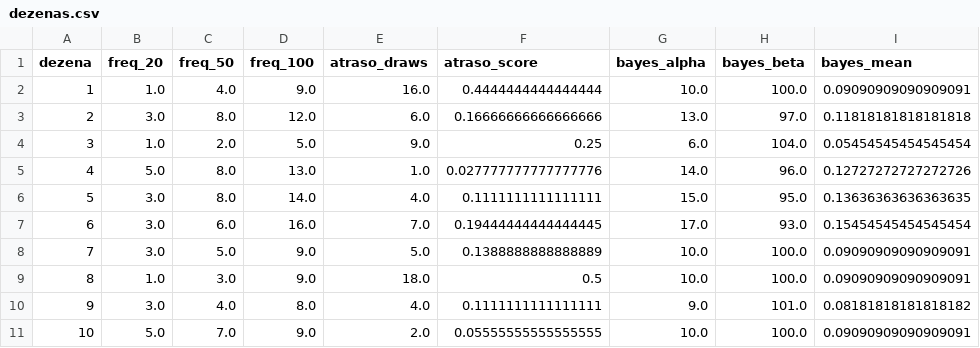
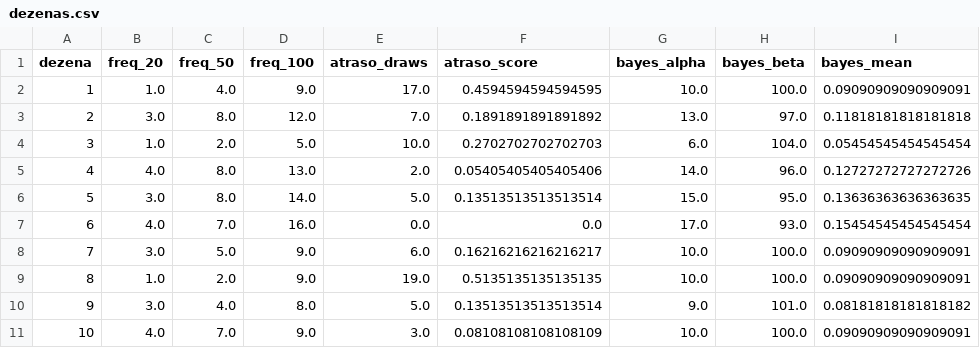
Before and after one commit to andreyoshimura/mega-engine, a CSV file: data/features/dezenas.csv, drawn as a sheet; only a part is shown; the diff covers the shown part only; the diff names each change by its address in the sheet, - before the commit and + after, or states it on an @@ line.

```diff
--- a/data/features/dezenas.csv
+++ b/data/features/dezenas.csv
-E2 (atraso_draws): 16.0
+E2 (atraso_draws): 17.0
-F2 (atraso_score): 0.4444444444444444
+F2 (atraso_score): 0.4594594594594595
-E3 (atraso_draws): 6.0
+E3 (atraso_draws): 7.0
-F3 (atraso_score): 0.16666666666666666
+F3 (atraso_score): 0.1891891891891892
-E4 (atraso_draws): 9.0
+E4 (atraso_draws): 10.0
-F4 (atraso_score): 0.25
+F4 (atraso_score): 0.2702702702702703
-B5 (freq_20): 5.0
+B5 (freq_20): 4.0
-E5 (atraso_draws): 1.0
+E5 (atraso_draws): 2.0
-F5 (atraso_score): 0.027777777777777776
+F5 (atraso_score): 0.05405405405405406
-E6 (atraso_draws): 4.0
+E6 (atraso_draws): 5.0
-F6 (atraso_score): 0.1111111111111111
+F6 (atraso_score): 0.13513513513513514
-B7 (freq_20): 3.0
+B7 (freq_20): 4.0
-C7 (freq_50): 6.0
+C7 (freq_50): 7.0
-E7 (atraso_draws): 7.0
+E7 (atraso_draws): 0.0
-F7 (atraso_score): 0.19444444444444445
+F7 (atraso_score): 0.0
-E8 (atraso_draws): 5.0
+E8 (atraso_draws): 6.0
-F8 (atraso_score): 0.1388888888888889
+F8 (atraso_score): 0.16216216216216217
-C9 (freq_50): 3.0
+C9 (freq_50): 2.0
-E9 (atraso_draws): 18.0
+E9 (atraso_draws): 19.0
-F9 (atraso_score): 0.5
+F9 (atraso_score): 0.5135135135135135
-E10 (atraso_draws): 4.0
+E10 (atraso_draws): 5.0
-F10 (atraso_score): 0.1111111111111111
+F10 (atraso_score): 0.13513513513513514
-B11 (freq_20): 5.0
+B11 (freq_20): 4.0
-E11 (atraso_draws): 2.0
+E11 (atraso_draws): 3.0
-F11 (atraso_score): 0.05555555555555555
+F11 (atraso_score): 0.08108108108108109
```
Also changed, not shown: 170 edited cells elsewhere in this file, data/results/megasena.csv, 3 other files.
